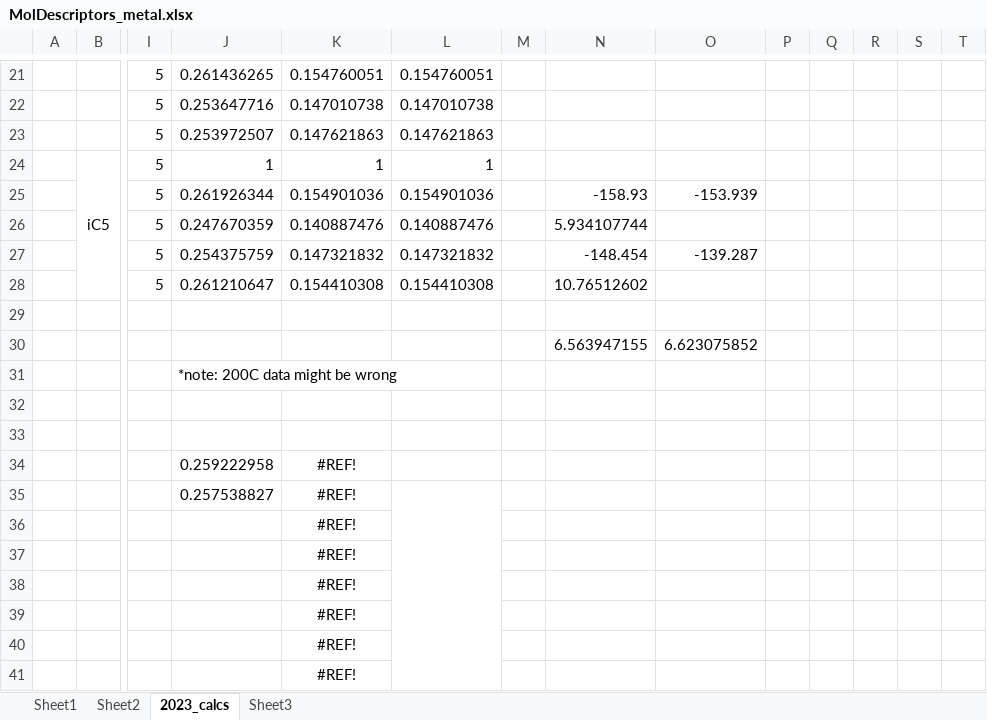
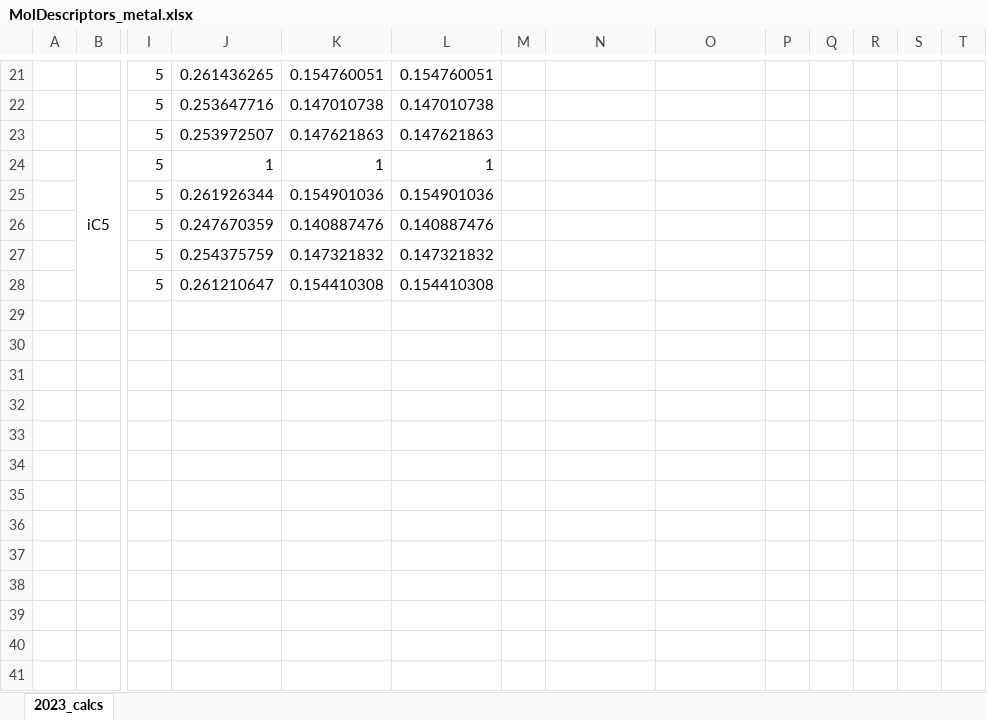
Before and after one commit to 1995123xh/alkexchange, an Excel workbook: MolDescriptors_metal.xlsx, sheet 2023_calcs, drawn as a sheet; only a part is shown, gaps mark what is left out; values as stored, in another font and other column widths than the file's, no borders; rows hold the shown columns only; the diff names each change by its address in the sheet, - before the commit and + after, or states it on an @@ line.

```diff
--- a/MolDescriptors_metal.xlsx (sheet 2023_calcs)
+++ b/MolDescriptors_metal.xlsx (sheet 2023_calcs)
-sheet tab: Sheet1
-sheet tab: Sheet2
-sheet tab: Sheet3
-N25: -158.93
+N25: (empty)
-O25: -153.939
+O25: (empty)
-N26: 5.934107744
+N26: (empty)
-N27: -148.454
+N27: (empty)
-O27: -139.287
+O27: (empty)
-N28: 10.76512602
+N28: (empty)
-row 29: (empty)
-row 30:  |  |  |  |  |  |  | 6.563947155 | 6.623075852
-row 31:  |  |  | *note: 200C data might be wrong
-row 32: (empty)
-row 33: (empty)
-row 34:  |  |  | 0.259222958 | #REF!
-row 35:  |  |  | 0.257538827 | #REF!
-row 36:  |  |  |  | #REF!
-row 37:  |  |  |  | #REF!
-row 38:  |  |  |  | #REF!
-row 39:  |  |  |  | #REF!
-row 40:  |  |  |  | #REF!
-row 41:  |  |  |  | #REF!
```
Also changed, not shown: 3 other files.
